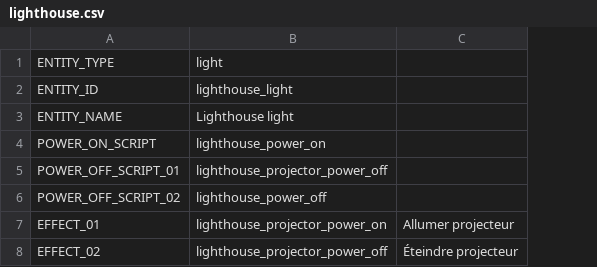
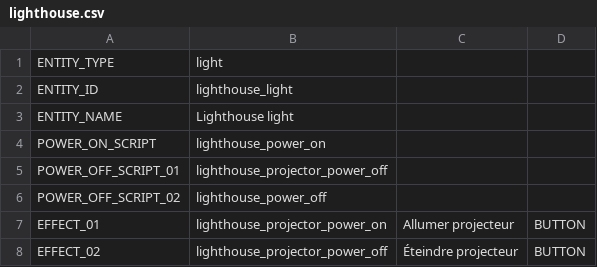
Before and after one commit to cgu-tech/ha-zero-hid, a CSV file: client/scripts/lighthouse.csv, drawn as a sheet; the diff names each change by its address in the sheet, - before the commit and + after, or states it on an @@ line.

Commit message:
Add color and standard effects capabilites into light generated by entities generator

```diff
--- a/client/scripts/lighthouse.csv
+++ b/client/scripts/lighthouse.csv
+column D, rows 7-8: BUTTON | BUTTON
```
